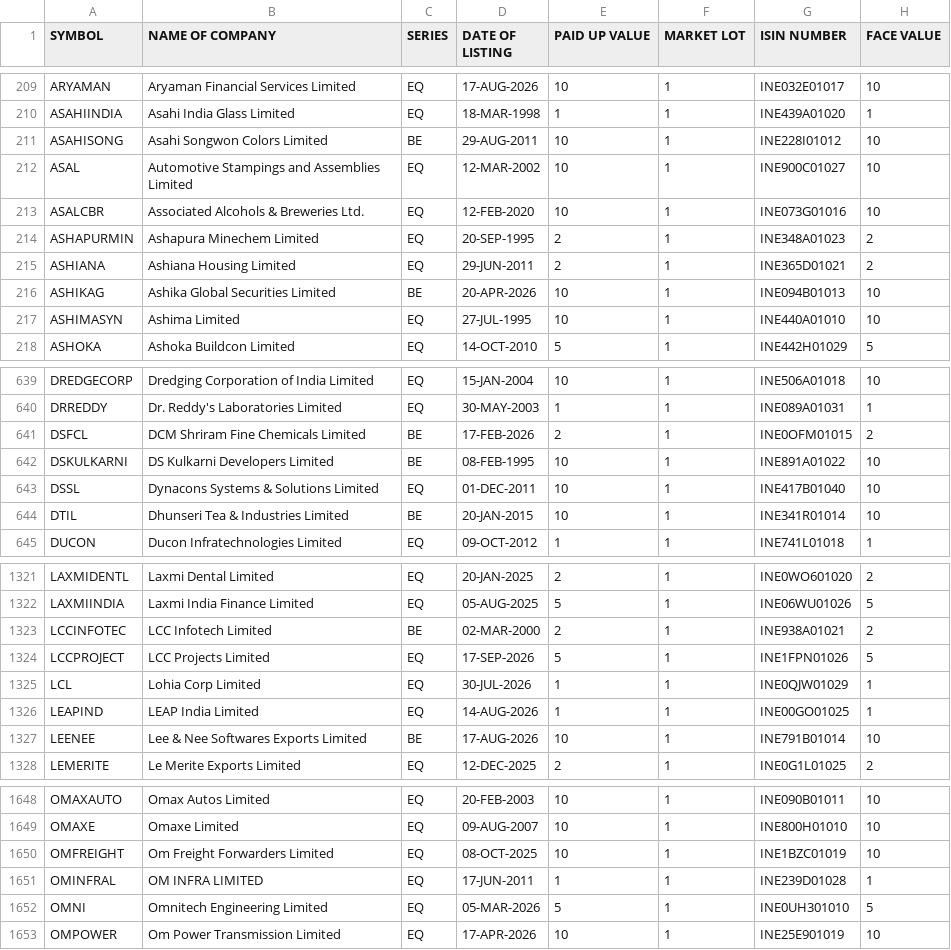
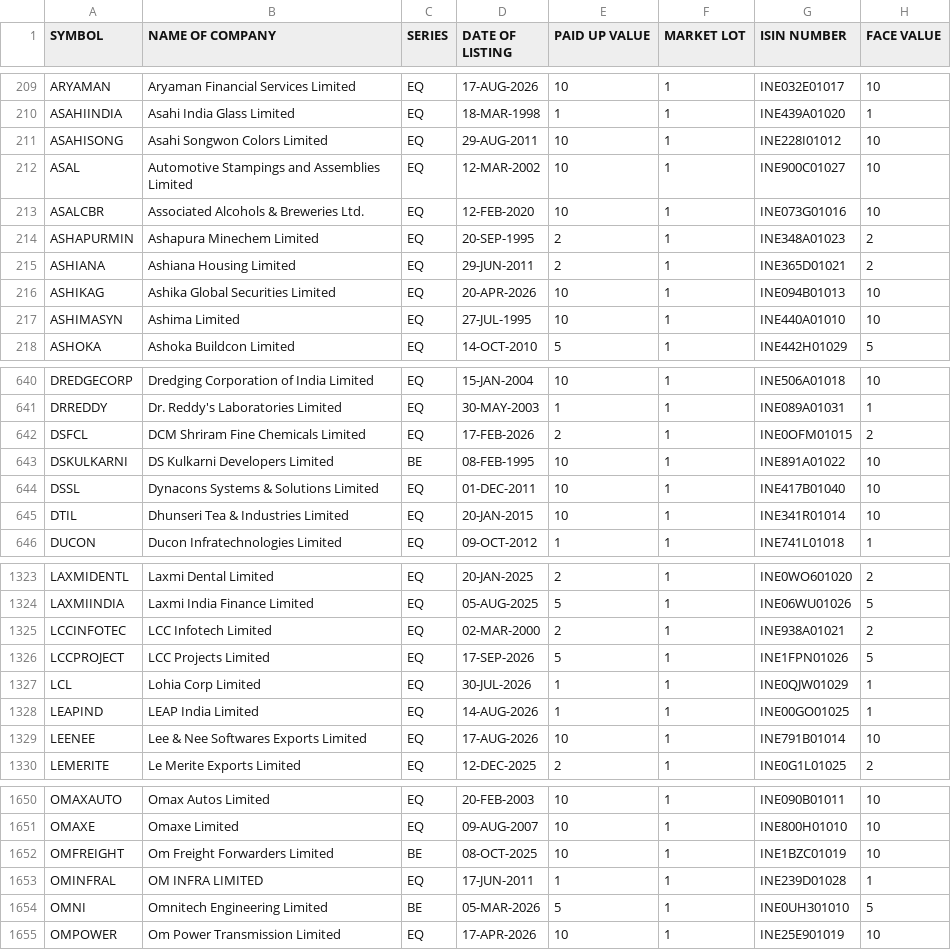
Before and after one commit to krishnaoj-stack/Stock---Dashboard, a CSV file: data/reference/nse_equity_master.csv, drawn as a sheet; only a part is shown, gaps mark what is left out; the diff covers the shown part only.

```diff
--- a/data/reference/nse_equity_master.csv
+++ b/data/reference/nse_equity_master.csv
@@ -210,3 +210,3 @@ ARYAMAN,Aryaman Financial Services Limited,EQ,17-AUG-2026,10,1,INE032E01017,10
 ASAHIINDIA,Asahi India Glass Limited,EQ,18-MAR-1998,1,1,INE439A01020,1
-ASAHISONG,Asahi Songwon Colors Limited,BE,29-AUG-2011,10,1,INE228I01012,10
+ASAHISONG,Asahi Songwon Colors Limited,EQ,29-AUG-2011,10,1,INE228I01012,10
 ASAL,Automotive Stampings and Assemblies Limited,EQ,12-MAR-2002,10,1,INE900C01027,10
@@ -215,3 +215,3 @@ ASHAPURMIN,Ashapura Minechem Limited,EQ,20-SEP-1995,2,1,INE348A01023,2
 ASHIANA,Ashiana Housing Limited,EQ,29-JUN-2011,2,1,INE365D01021,2
-ASHIKAG,Ashika Global Securities Limited,BE,20-APR-2026,10,1,INE094B01013,10
+ASHIKAG,Ashika Global Securities Limited,EQ,20-APR-2026,10,1,INE094B01013,10
 ASHIMASYN,Ashima Limited,EQ,27-JUL-1995,10,1,INE440A01010,10
@@ -640,6 +641,6 @@ DREDGECORP,Dredging Corporation of India Limited,EQ,15-JAN-2004,10,1,INE506A0101
 DRREDDY,Dr. Reddy's Laboratories Limited,EQ,30-MAY-2003,1,1,INE089A01031,1
-DSFCL,DCM Shriram Fine Chemicals Limited,BE,17-FEB-2026,2,1,INE0OFM01015,2
+DSFCL,DCM Shriram Fine Chemicals Limited,EQ,17-FEB-2026,2,1,INE0OFM01015,2
 DSKULKARNI,DS Kulkarni Developers Limited,BE,08-FEB-1995,10,1,INE891A01022,10
 DSSL,Dynacons Systems & Solutions Limited,EQ,01-DEC-2011,10,1,INE417B01040,10
-DTIL,Dhunseri Tea & Industries Limited,BE,20-JAN-2015,10,1,INE341R01014,10
+DTIL,Dhunseri Tea & Industries Limited,EQ,20-JAN-2015,10,1,INE341R01014,10
 DUCON,Ducon Infratechnologies Limited,EQ,09-OCT-2012,1,1,INE741L01018,1
@@ -1322,3 +1324,3 @@ LAXMIDENTL,Laxmi Dental Limited,EQ,20-JAN-2025,2,1,INE0WO601020,2
 LAXMIINDIA,Laxmi India Finance Limited,EQ,05-AUG-2025,5,1,INE06WU01026,5
-LCCINFOTEC,LCC Infotech Limited,BE,02-MAR-2000,2,1,INE938A01021,2
+LCCINFOTEC,LCC Infotech Limited,EQ,02-MAR-2000,2,1,INE938A01021,2
 LCCPROJECT,LCC Projects Limited,EQ,17-SEP-2026,5,1,INE1FPN01026,5
@@ -1326,3 +1328,3 @@ LCL,Lohia Corp Limited,EQ,30-JUL-2026,1,1,INE0QJW01029,1
 LEAPIND,LEAP India Limited,EQ,14-AUG-2026,1,1,INE00GO01025,1
-LEENEE,Lee & Nee Softwares Exports Limited,BE,17-AUG-2026,10,1,INE791B01014,10
+LEENEE,Lee & Nee Softwares Exports Limited,EQ,17-AUG-2026,10,1,INE791B01014,10
 LEMERITE,Le Merite Exports Limited,EQ,12-DEC-2025,2,1,INE0G1L01025,2
@@ -1649,5 +1651,5 @@ OMAXAUTO,Omax Autos Limited,EQ,20-FEB-2003,10,1,INE090B01011,10
 OMAXE,Omaxe Limited,EQ,09-AUG-2007,10,1,INE800H01010,10
-OMFREIGHT,Om Freight Forwarders Limited,EQ,08-OCT-2025,10,1,INE1BZC01019,10
+OMFREIGHT,Om Freight Forwarders Limited,BE,08-OCT-2025,10,1,INE1BZC01019,10
 OMINFRAL,OM INFRA LIMITED,EQ,17-JUN-2011,1,1,INE239D01028,1
-OMNI,Omnitech Engineering Limited,EQ,05-MAR-2026,5,1,INE0UH301010,5
+OMNI,Omnitech Engineering Limited,BE,05-MAR-2026,5,1,INE0UH301010,5
 OMPOWER,Om Power Transmission Limited,EQ,17-APR-2026,10,1,INE25E901019,10
```
Also changed, not shown: 3 added rows and 45 edited cells elsewhere in this file, data/output/latest.csv, 1 other file.
